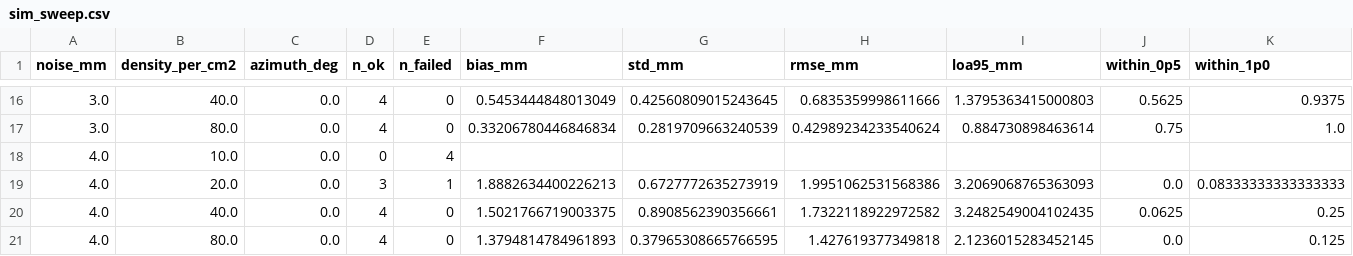
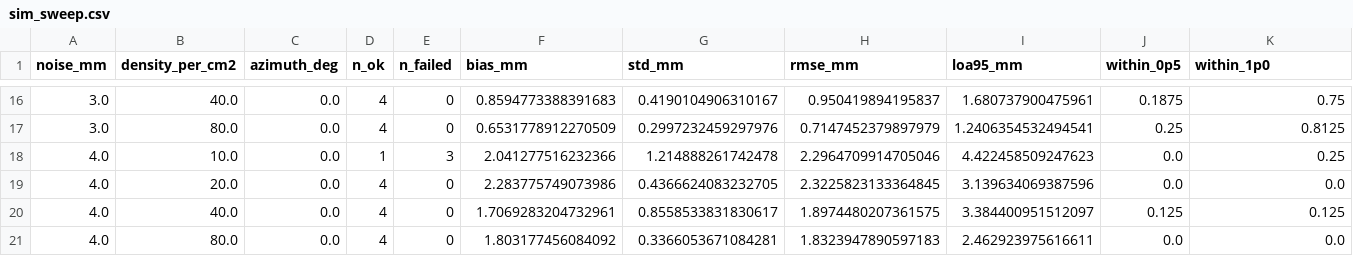
Before and after one commit to Neoforgetechnology5565/Tire, a CSV file: docs/results/sim_sweep.csv, drawn as a sheet; only a part is shown, gaps mark what is left out; the diff covers the shown part only.

```diff
--- a/docs/results/sim_sweep.csv
+++ b/docs/results/sim_sweep.csv
@@ -16,6 +16,6 @@ noise_mm,density_per_cm2,azimuth_deg,n_ok,n_failed,bias_mm,std_mm,rmse_mm,loa95_
-3.0,40.0,0.0,4,0,0.5453444848013049,0.42560809015243645,0.6835359998611666,1.3795363415000803,0.5625,0.9375
-3.0,80.0,0.0,4,0,0.33206780446846834,0.2819709663240539,0.42989234233540624,0.884730898463614,0.75,1.0
-4.0,10.0,0.0,0,4,,,,,,
-4.0,20.0,0.0,3,1,1.8882634400226213,0.6727772635273919,1.9951062531568386,3.2069068765363093,0.0,0.08333333333333333
-4.0,40.0,0.0,4,0,1.5021766719003375,0.8908562390356661,1.7322118922972582,3.2482549004102435,0.0625,0.25
-4.0,80.0,0.0,4,0,1.3794814784961893,0.37965308665766595,1.427619377349818,2.1236015283452145,0.0,0.125
+3.0,40.0,0.0,4,0,0.8594773388391683,0.4190104906310167,0.950419894195837,1.680737900475961,0.1875,0.75
+3.0,80.0,0.0,4,0,0.6531778912270509,0.2997232459297976,0.7147452379897979,1.2406354532494541,0.25,0.8125
+4.0,10.0,0.0,1,3,2.041277516232366,1.214888261742478,2.2964709914705046,4.422458509247623,0.0,0.25
+4.0,20.0,0.0,4,0,2.283775749073986,0.4366624083232705,2.3225823133364845,3.139634069387596,0.0,0.0
+4.0,40.0,0.0,4,0,1.7069283204732961,0.8558533831830617,1.8974480207361575,3.384400951512097,0.125,0.125
+4.0,80.0,0.0,4,0,1.803177456084092,0.3366053671084281,1.8323947890597183,2.462923975616611,0.0,0.0
```
Also changed, not shown: 2 added rows, 2 removed rows and 54 edited cells elsewhere in this file, 9 other files.
